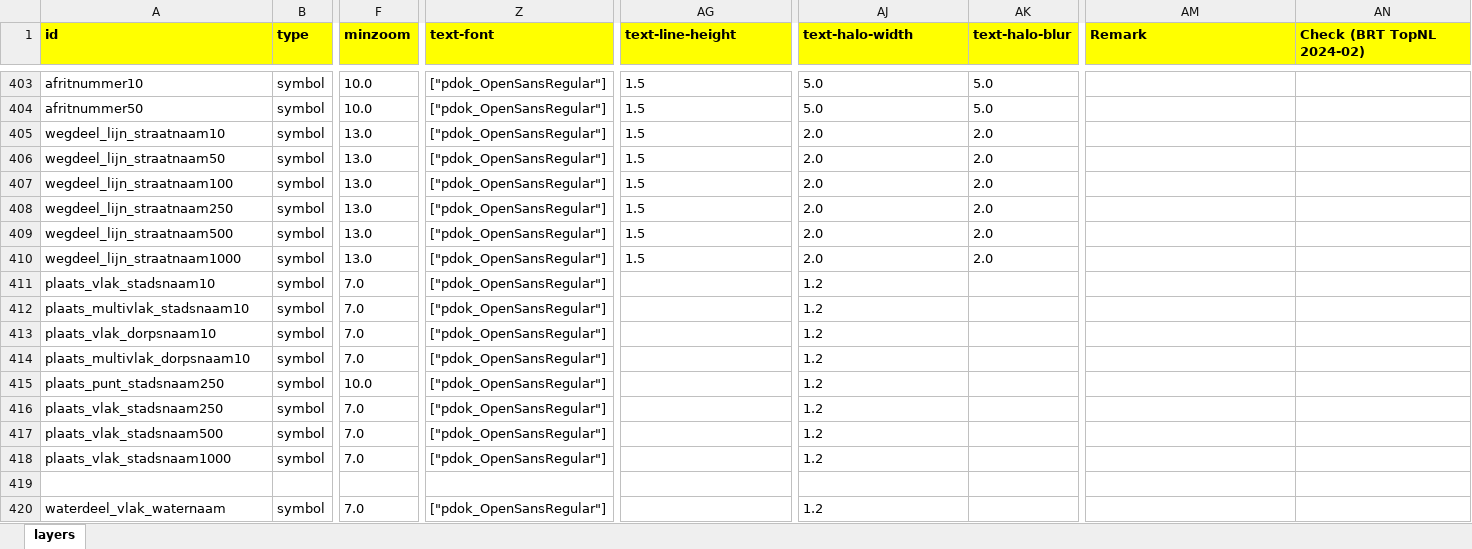
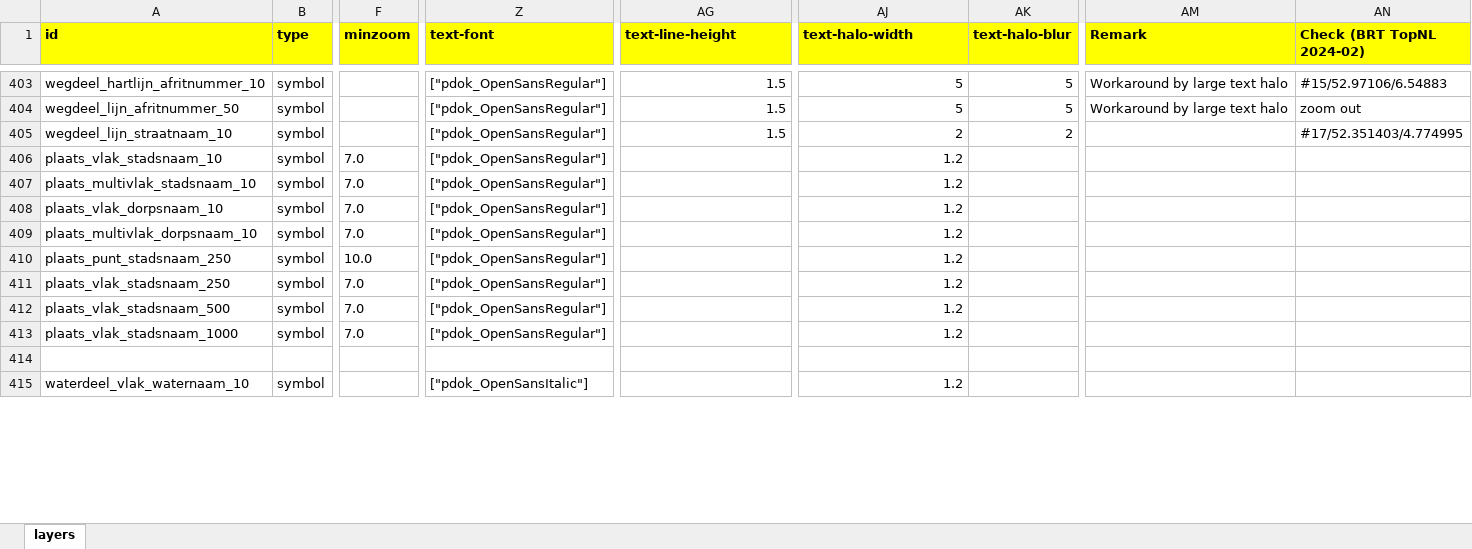
Before and after one commit to scubajorgen/pdok_top10nl_server, an Excel workbook: tileserver/styles/pdok/layers.xlsx, sheet layers, drawn as a sheet; only a part is shown, gaps mark what is left out; values as stored, in another font and other column widths than the file's, no borders; removed rows and columns are numbered as before the commit, all else as after; rows hold the shown columns only; the diff covers the shown part only; the diff names each change by its address in the sheet, - before the commit and + after, or states it on an @@ line.

```diff
--- a/tileserver/styles/pdok/layers.xlsx (sheet layers)
+++ b/tileserver/styles/pdok/layers.xlsx (sheet layers)
-A403 (id): afritnummer10
+A403 (id): wegdeel_hartlijn_afritnummer_10
-F403:F404 (minzoom): 10.0
+F403:F404 (minzoom): (empty)
-AG403:AG405 alignment: left
+AG403:AG405 alignment: right
-AJ403:AJ404 (text-halo-width): 5.0
+AJ403:AJ404 (text-halo-width): 5
-AK403:AK404 (text-halo-blur): 5.0
+AK403:AK404 (text-halo-blur): 5
-AM403:AM404 (Remark): (empty)
+AM403:AM404 (Remark): Workaround by large text halo
-AN403 (Check (BRT TopNL 2024-02)): (empty)
+AN403 (Check (BRT TopNL 2024-02)): #15/52.97106/6.54883
-A404 (id): afritnummer50
+A404 (id): wegdeel_lijn_afritnummer_50
-AN404 (Check (BRT TopNL 2024-02)): (empty)
+AN404 (Check (BRT TopNL 2024-02)): zoom out
-A405 (id): wegdeel_lijn_straatnaam10
+A405 (id): wegdeel_lijn_straatnaam_10
-F405 (minzoom): 13.0
+F405 (minzoom): (empty)
-AJ405 (text-halo-width): 2.0
+AJ405 (text-halo-width): 2
-AK405 (text-halo-blur): 2.0
+AK405 (text-halo-blur): 2
-AN405 (Check (BRT TopNL 2024-02)): (empty)
+AN405 (Check (BRT TopNL 2024-02)): #17/52.351403/4.774995
-row 406: wegdeel_lijn_straatnaam50 | symbol | 13.0 | ["pdok_OpenSansRegular"] | 1.5 | 2.0 | 2.0
-row 407: wegdeel_lijn_straatnaam100 | symbol | 13.0 | ["pdok_OpenSansRegular"] | 1.5 | 2.0 | 2.0
-row 408: wegdeel_lijn_straatnaam250 | symbol | 13.0 | ["pdok_OpenSansRegular"] | 1.5 | 2.0 | 2.0
-row 409: wegdeel_lijn_straatnaam500 | symbol | 13.0 | ["pdok_OpenSansRegular"] | 1.5 | 2.0 | 2.0
-row 410: wegdeel_lijn_straatnaam1000 | symbol | 13.0 | ["pdok_OpenSansRegular"] | 1.5 | 2.0 | 2.0
-A406 (id): plaats_vlak_stadsnaam10
+A406 (id): plaats_vlak_stadsnaam_10
-AJ406:AJ413 alignment: left
+AJ406:AJ413 alignment: right
-A407 (id): plaats_multivlak_stadsnaam10
+A407 (id): plaats_multivlak_stadsnaam_10
-A408 (id): plaats_vlak_dorpsnaam10
+A408 (id): plaats_vlak_dorpsnaam_10
-A409 (id): plaats_multivlak_dorpsnaam10
+A409 (id): plaats_multivlak_dorpsnaam_10
-A410 (id): plaats_punt_stadsnaam250
+A410 (id): plaats_punt_stadsnaam_250
-A411 (id): plaats_vlak_stadsnaam250
+A411 (id): plaats_vlak_stadsnaam_250
-A412 (id): plaats_vlak_stadsnaam500
+A412 (id): plaats_vlak_stadsnaam_500
-A413 (id): plaats_vlak_stadsnaam1000
+A413 (id): plaats_vlak_stadsnaam_1000
-A415 (id): waterdeel_vlak_waternaam
+A415 (id): waterdeel_vlak_waternaam_10
-F415 (minzoom): 7.0
+F415 (minzoom): (empty)
-Z415 (text-font): ["pdok_OpenSansRegular"]
+Z415 (text-font): ["pdok_OpenSansItalic"]
-AJ415 alignment: left
+AJ415 alignment: right
```
Also changed, not shown: 35 added rows, 20 removed rows, 244 edited cells and cell formats elsewhere in this sheet, 7 other files.
